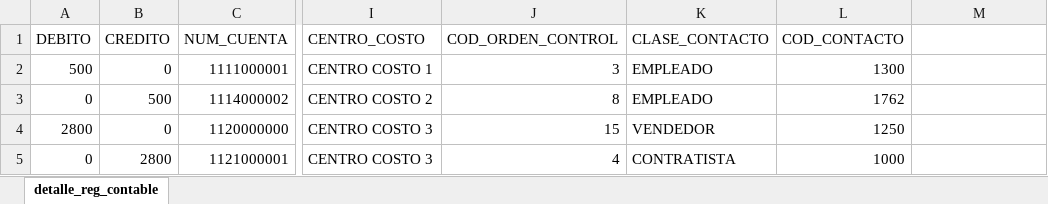
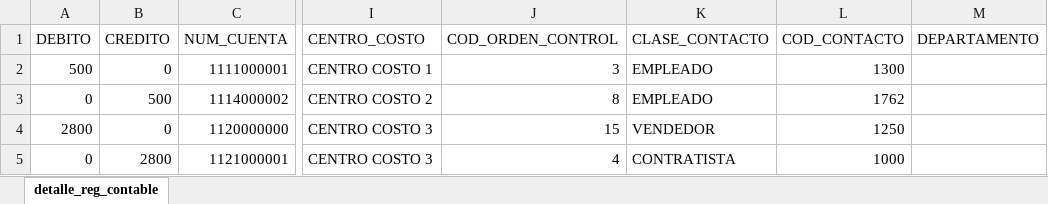
Before and after one commit to wellingtonpierre/Acrux-Release, an Excel workbook: Carga Masiva/detalle_reg_contable.xlsx, sheet detalle_reg_contable, drawn as a sheet; only a part is shown, gaps mark what is left out; values as stored, in another font and other column widths than the file's, no borders; the diff names each change by its address in the sheet, - before the commit and + after, or states it on an @@ line.

```diff
--- a/Carga Masiva/detalle_reg_contable.xlsx (sheet detalle_reg_contable)
+++ b/Carga Masiva/detalle_reg_contable.xlsx (sheet detalle_reg_contable)
-M1: (empty)
+M1: DEPARTAMENTO
```
Also changed, not shown: 2 other files.
